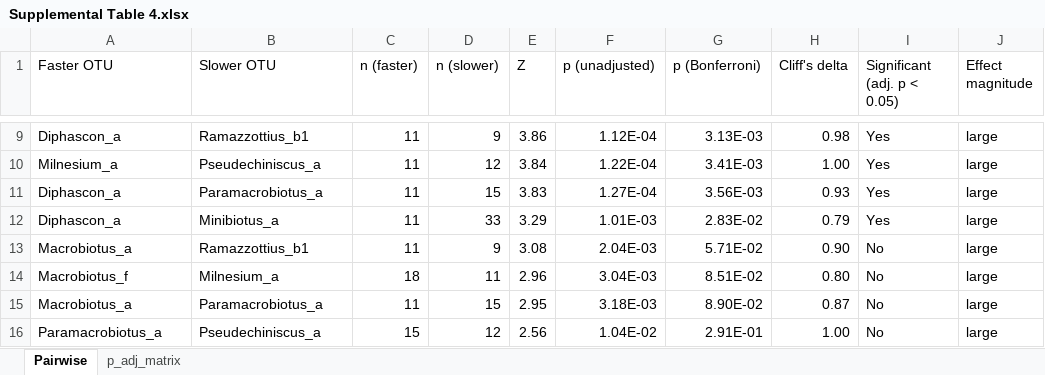
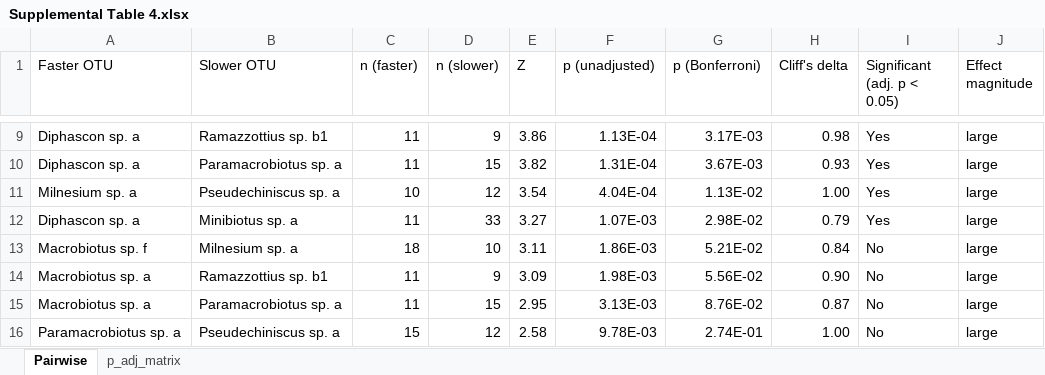
Before and after one commit to enwudz/tardi-behavior, an Excel workbook: Tables/Supplemental Table 4.xlsx, sheet Pairwise, drawn as a sheet; only a part is shown, gaps mark what is left out; values as stored, in another font and other column widths than the file's, no cell formats; removed rows and columns are numbered as before the commit, all else as after; the diff covers the shown part only; the diff names each change by its address in the sheet, - before the commit and + after, or states it on an @@ line.

```diff
--- a/Tables/Supplemental Table 4.xlsx (sheet Pairwise)
+++ b/Tables/Supplemental Table 4.xlsx (sheet Pairwise)
-A9 (Faster OTU): Diphascon_a
+A9 (Faster OTU): Diphascon sp. a
-B9 (Slower OTU): Ramazzottius_b1
+B9 (Slower OTU): Ramazzottius sp. b1
-F9 (p (unadjusted)): 1.12E-04
+F9 (p (unadjusted)): 1.13E-04
-G9 (p (Bonferroni)): 3.13E-03
+G9 (p (Bonferroni)): 3.17E-03
-row 10: Milnesium_a | Pseudechiniscus_a | 11 | 12 | 3.84 | 1.22E-04 | 3.41E-03 | 1.00 | Yes | large
-A10 (Faster OTU): Diphascon_a
+A10 (Faster OTU): Diphascon sp. a
-B10 (Slower OTU): Paramacrobiotus_a
+B10 (Slower OTU): Paramacrobiotus sp. a
-E10 (Z): 3.83
+E10 (Z): 3.82
-F10 (p (unadjusted)): 1.27E-04
+F10 (p (unadjusted)): 1.31E-04
-G10 (p (Bonferroni)): 3.56E-03
+G10 (p (Bonferroni)): 3.67E-03
+row 11: Milnesium sp. a | Pseudechiniscus sp. a | 10 | 12 | 3.54 | 4.04E-04 | 1.13E-02 | 1.00 | Yes | large
-A12 (Faster OTU): Diphascon_a
+A12 (Faster OTU): Diphascon sp. a
-B12 (Slower OTU): Minibiotus_a
+B12 (Slower OTU): Minibiotus sp. a
-E12 (Z): 3.29
+E12 (Z): 3.27
-F12 (p (unadjusted)): 1.01E-03
+F12 (p (unadjusted)): 1.07E-03
-G12 (p (Bonferroni)): 2.83E-02
+G12 (p (Bonferroni)): 2.98E-02
+row 13: Macrobiotus sp. f | Milnesium sp. a | 18 | 10 | 3.11 | 1.86E-03 | 5.21E-02 | 0.84 | No | large
-A14 (Faster OTU): Macrobiotus_a
+A14 (Faster OTU): Macrobiotus sp. a
-B14 (Slower OTU): Ramazzottius_b1
+B14 (Slower OTU): Ramazzottius sp. b1
-E14 (Z): 3.08
+E14 (Z): 3.09
-F14 (p (unadjusted)): 2.04E-03
+F14 (p (unadjusted)): 1.98E-03
-G14 (p (Bonferroni)): 5.71E-02
+G14 (p (Bonferroni)): 5.56E-02
-row 14: Macrobiotus_f | Milnesium_a | 18 | 11 | 2.96 | 3.04E-03 | 8.51E-02 | 0.80 | No | large
-A15 (Faster OTU): Macrobiotus_a
+A15 (Faster OTU): Macrobiotus sp. a
-B15 (Slower OTU): Paramacrobiotus_a
+B15 (Slower OTU): Paramacrobiotus sp. a
-F15 (p (unadjusted)): 3.18E-03
+F15 (p (unadjusted)): 3.13E-03
-G15 (p (Bonferroni)): 8.90E-02
+G15 (p (Bonferroni)): 8.76E-02
-A16 (Faster OTU): Paramacrobiotus_a
+A16 (Faster OTU): Paramacrobiotus sp. a
-B16 (Slower OTU): Pseudechiniscus_a
+B16 (Slower OTU): Pseudechiniscus sp. a
-E16 (Z): 2.56
+E16 (Z): 2.58
-F16 (p (unadjusted)): 1.04E-02
+F16 (p (unadjusted)): 9.78E-03
-G16 (p (Bonferroni)): 2.91E-01
+G16 (p (Bonferroni)): 2.74E-01
```
Also changed, not shown: 9 added rows, 9 removed rows and 49 edited cells elsewhere in this sheet, sheet p_adj_matrix, cell formats, Tables/Supplemental Table 3.xlsx, Tables/Table 4.xlsx, 19 other files.
